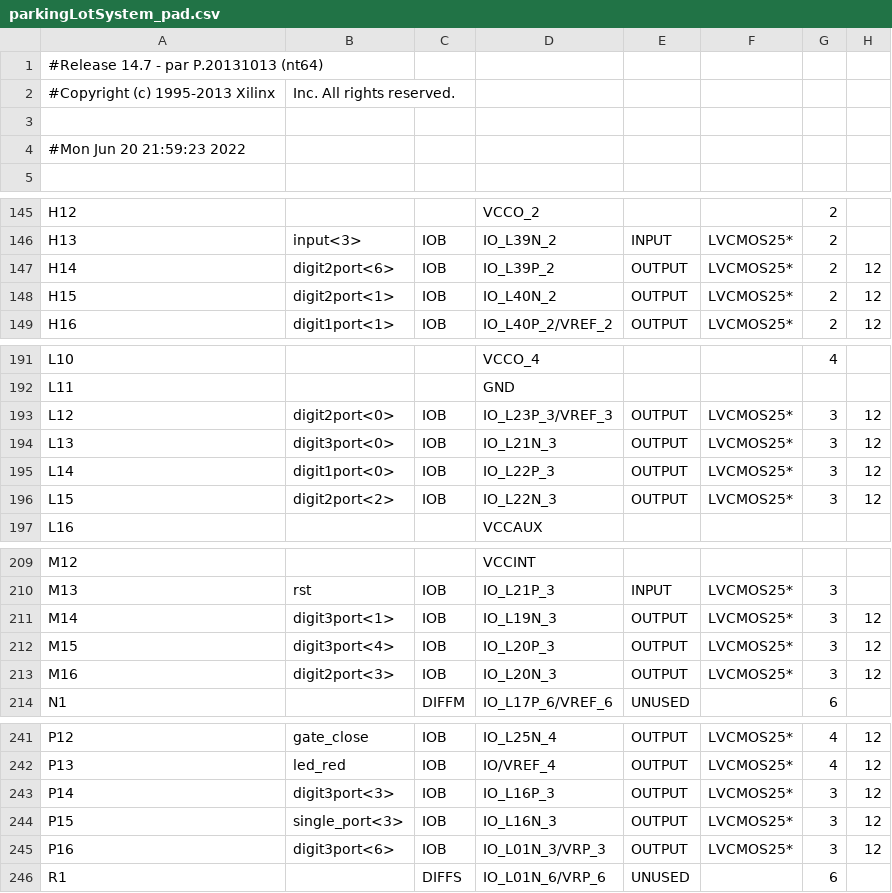
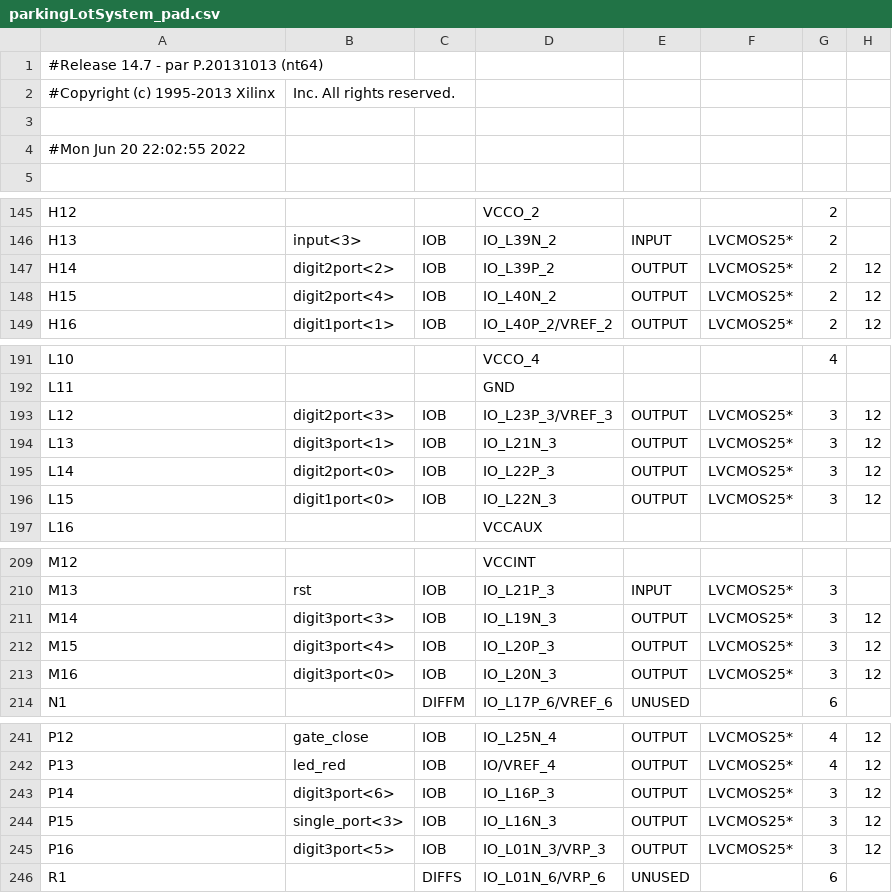
Before and after one commit to embedded-hardware-lab/Projects-Cypher, a CSV file: Hardware Engineering/Lab Project/CYPHER module/Parking_Lot_System_FPGA/Parking_Lot_System_FPGA/parkingLotSystem_pad.csv, drawn as a sheet; only a part is shown, gaps mark what is left out; the diff covers the shown part only; the diff names each change by its address in the sheet, - before the commit and + after, or states it on an @@ line.

```diff
--- a/Hardware Engineering/Lab Project/CYPHER module/Parking_Lot_System_FPGA/Parking_Lot_System_FPGA/parkingLotSystem_pad.csv
+++ b/Hardware Engineering/Lab Project/CYPHER module/Parking_Lot_System_FPGA/Parking_Lot_System_FPGA/parkingLotSystem_pad.csv
-A4: #Mon Jun 20 21:59:23 2022
+A4: #Mon Jun 20 22:02:55 2022
-B147: digit2port<6>
+B147: digit2port<2>
-B148: digit2port<1>
+B148: digit2port<4>
-B193: digit2port<0>
+B193: digit2port<3>
-B194: digit3port<0>
+B194: digit3port<1>
-B195: digit1port<0>
+B195: digit2port<0>
-B196: digit2port<2>
+B196: digit1port<0>
-B211: digit3port<1>
+B211: digit3port<3>
-B213: digit2port<3>
+B213: digit3port<0>
-B243: digit3port<3>
+B243: digit3port<6>
-B245: digit3port<6>
+B245: digit3port<5>
```
Also changed, not shown: 2 edited cells elsewhere in this file, 41 other files.
